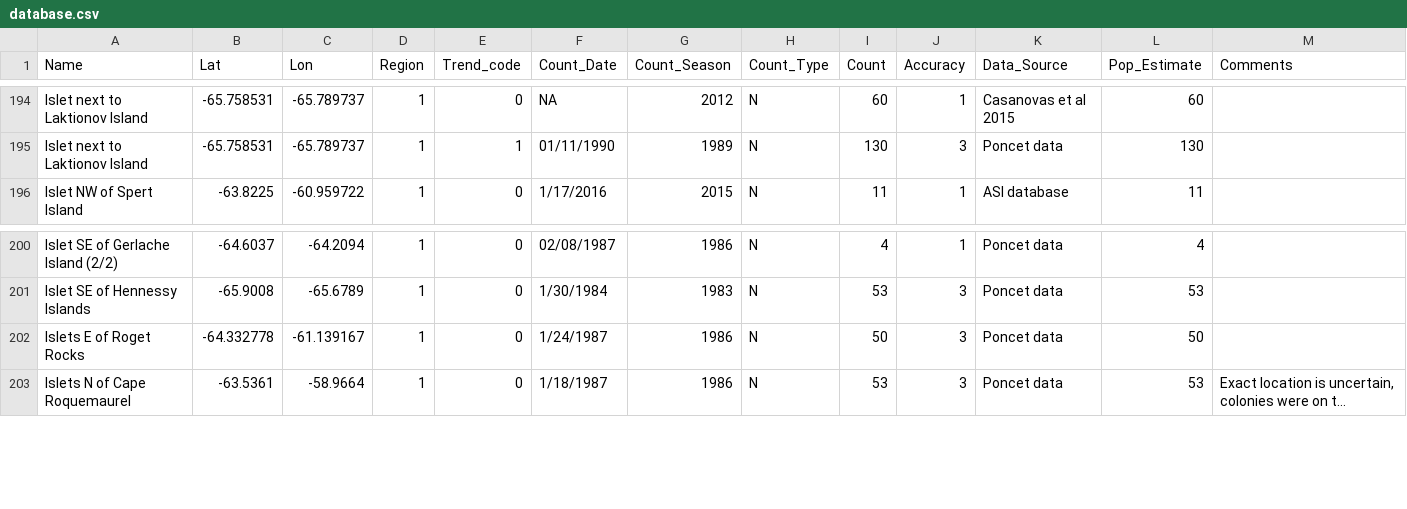
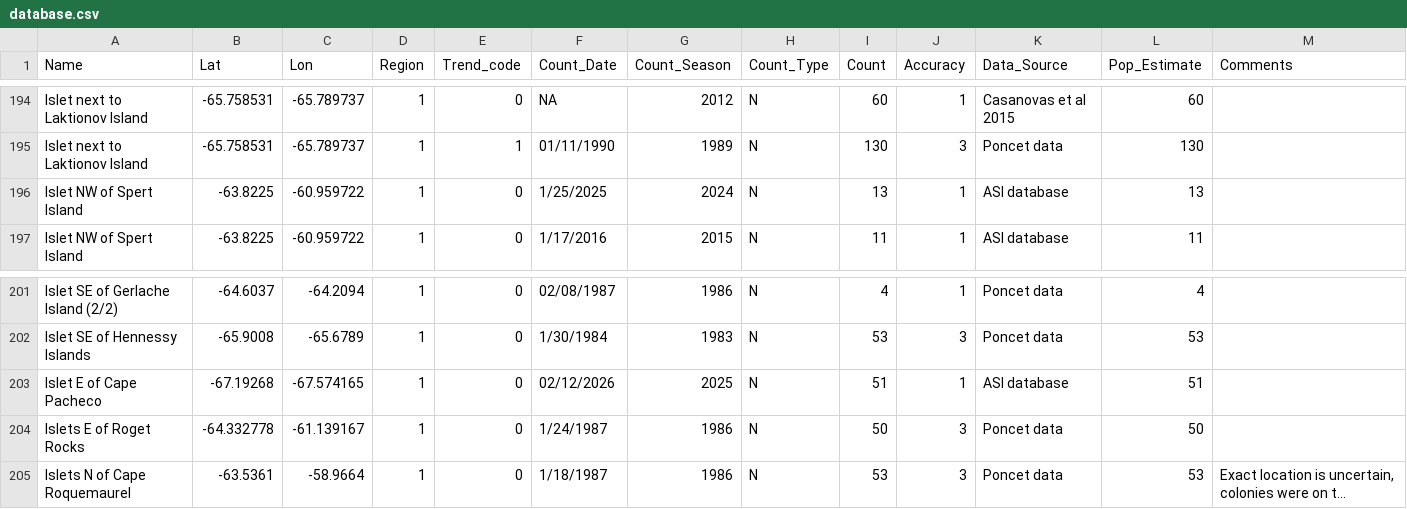
Before and after one commit to grwhumphries/Antarctic_shags, a CSV file: database.csv, drawn as a sheet; only a part is shown, gaps mark what is left out; long unchanged cells end in …; the diff names each change by its address in the sheet, - before the commit and + after, or states it on an @@ line.

```diff
--- a/database.csv
+++ b/database.csv
+row 196: Islet NW of Spert Island | -63.8225 | -60.959722 | 1 | 0 | 1/25/2025 | 2024 | N | 13 | 1 | ASI database | 13
+row 203: Islet E of Cape Pacheco | -67.19268 | -67.574165 | 1 | 0 | 02/12/2026 | 2025 | N | 51 | 1 | ASI database | 51
```
Also changed, not shown: 2 other files.
